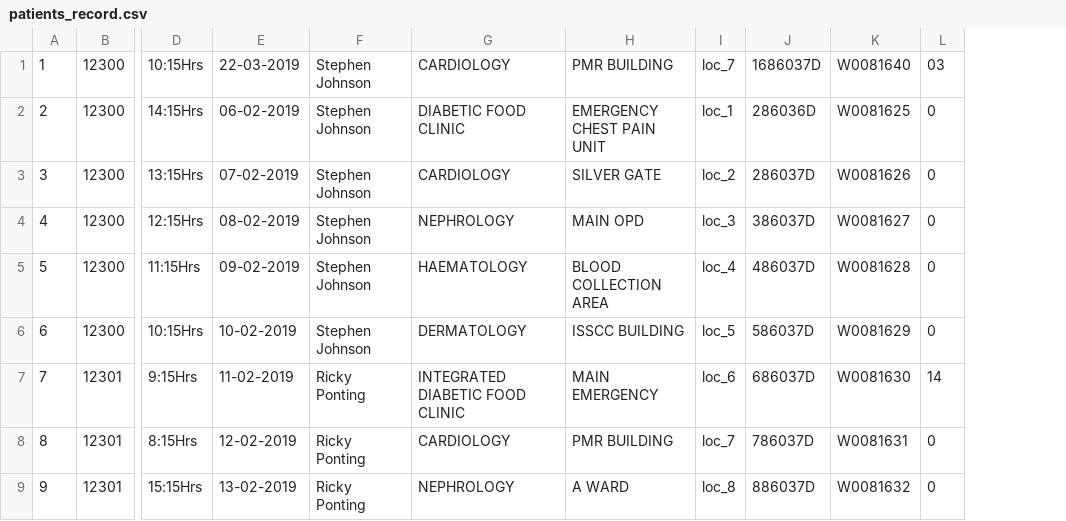
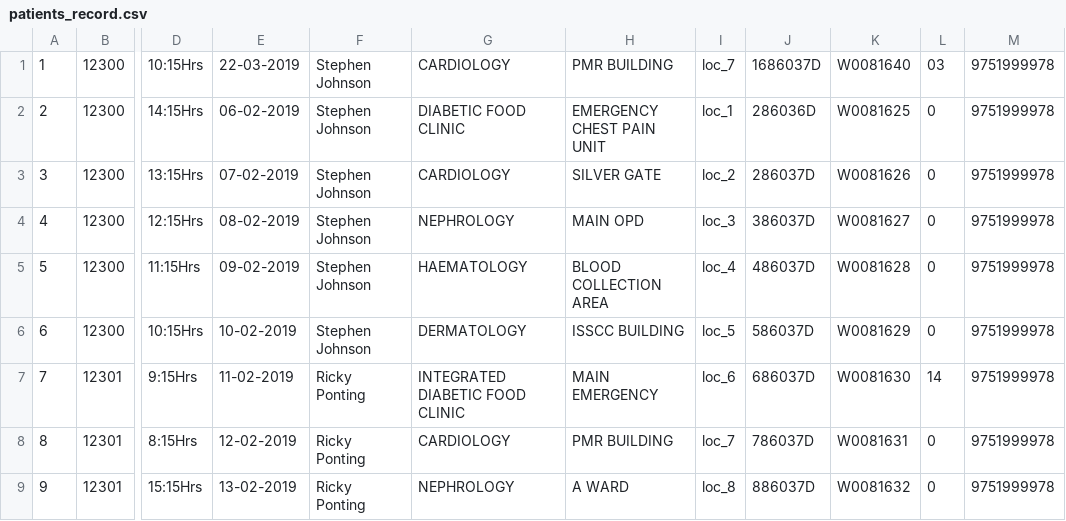
Before and after one commit to Gitutsav/cmclage, a CSV file: app/src/main/res/raw/patients_record.csv, drawn as a sheet; only a part is shown, gaps mark what is left out; the diff names each change by its address in the sheet, - before the commit and + after, or states it on an @@ line.

```diff
--- a/app/src/main/res/raw/patients_record.csv
+++ b/app/src/main/res/raw/patients_record.csv
+column M, rows 1-9: all 9751999978
```
Also changed, not shown: 5 other files.
